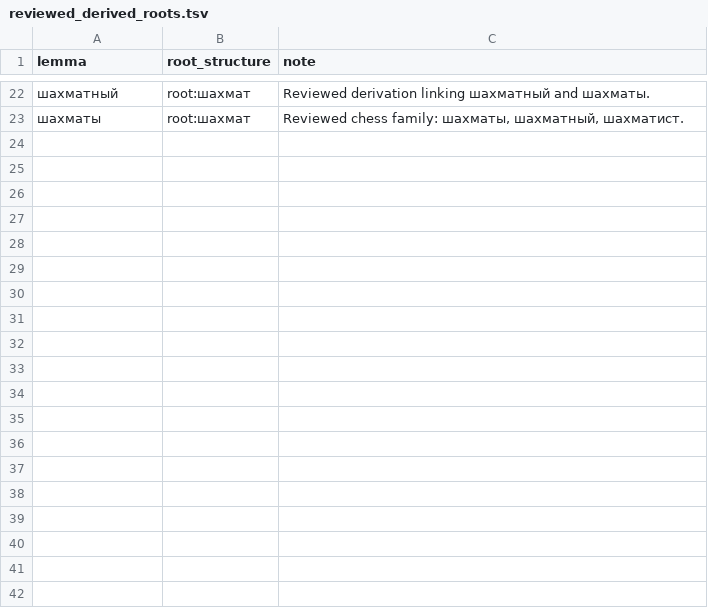
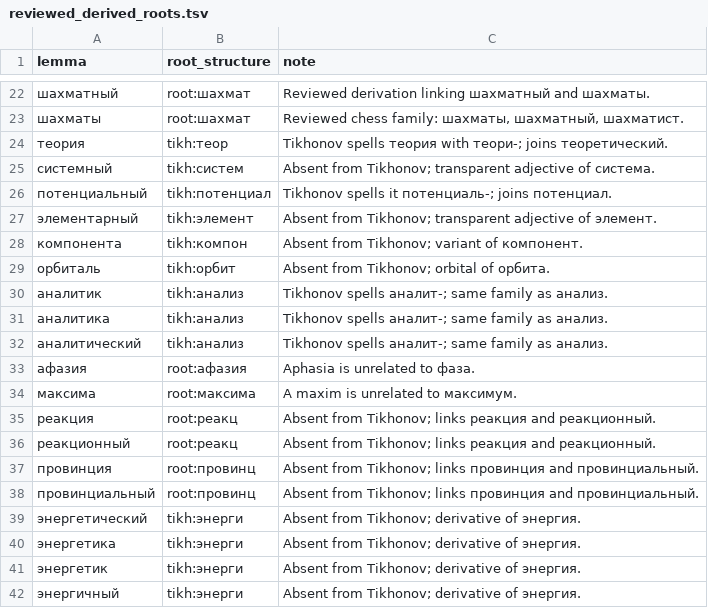
Before and after one commit to andrewgark/interoves_django, a TSV file: games/censorly/lexical/data/reviewed_derived_roots.tsv, drawn as a sheet; only a part is shown, gaps mark what is left out; the diff covers the shown part only.

```diff
--- a/games/censorly/lexical/data/reviewed_derived_roots.tsv
+++ b/games/censorly/lexical/data/reviewed_derived_roots.tsv
@@ -23 +23,20 @@ lemma	root_structure	note
 шахматы	root:шахмат	Reviewed chess family: шахматы, шахматный, шахматист.
+теория	tikh:теор	Tikhonov spells теория with теори-; joins теоретический.
+системный	tikh:систем	Absent from Tikhonov; transparent adjective of система.
+потенциальный	tikh:потенциал	Tikhonov spells it потенциаль-; joins потенциал.
+элементарный	tikh:элемент	Absent from Tikhonov; transparent adjective of элемент.
+компонента	tikh:компон	Absent from Tikhonov; variant of компонент.
+орбиталь	tikh:орбит	Absent from Tikhonov; orbital of орбита.
+аналитик	tikh:анализ	Tikhonov spells аналит-; same family as анализ.
+аналитика	tikh:анализ	Tikhonov spells аналит-; same family as анализ.
+аналитический	tikh:анализ	Tikhonov spells аналит-; same family as анализ.
+афазия	root:афазия	Aphasia is unrelated to фаза.
+максима	root:максима	A maxim is unrelated to максимум.
+реакция	root:реакц	Absent from Tikhonov; links реакция and реакционный.
+реакционный	root:реакц	Absent from Tikhonov; links реакция and реакционный.
+провинция	root:провинц	Absent from Tikhonov; links провинция and провинциальный.
+провинциальный	root:провинц	Absent from Tikhonov; links провинция and провинциальный.
+энергетический	tikh:энерги	Absent from Tikhonov; derivative of энергия.
+энергетика	tikh:энерги	Absent from Tikhonov; derivative of энергия.
+энергетик	tikh:энерги	Absent from Tikhonov; derivative of энергия.
+энергичный	tikh:энерги	Absent from Tikhonov; derivative of энергия.
```
Also changed, not shown: 12 added rows elsewhere in this file, 2 other files.
